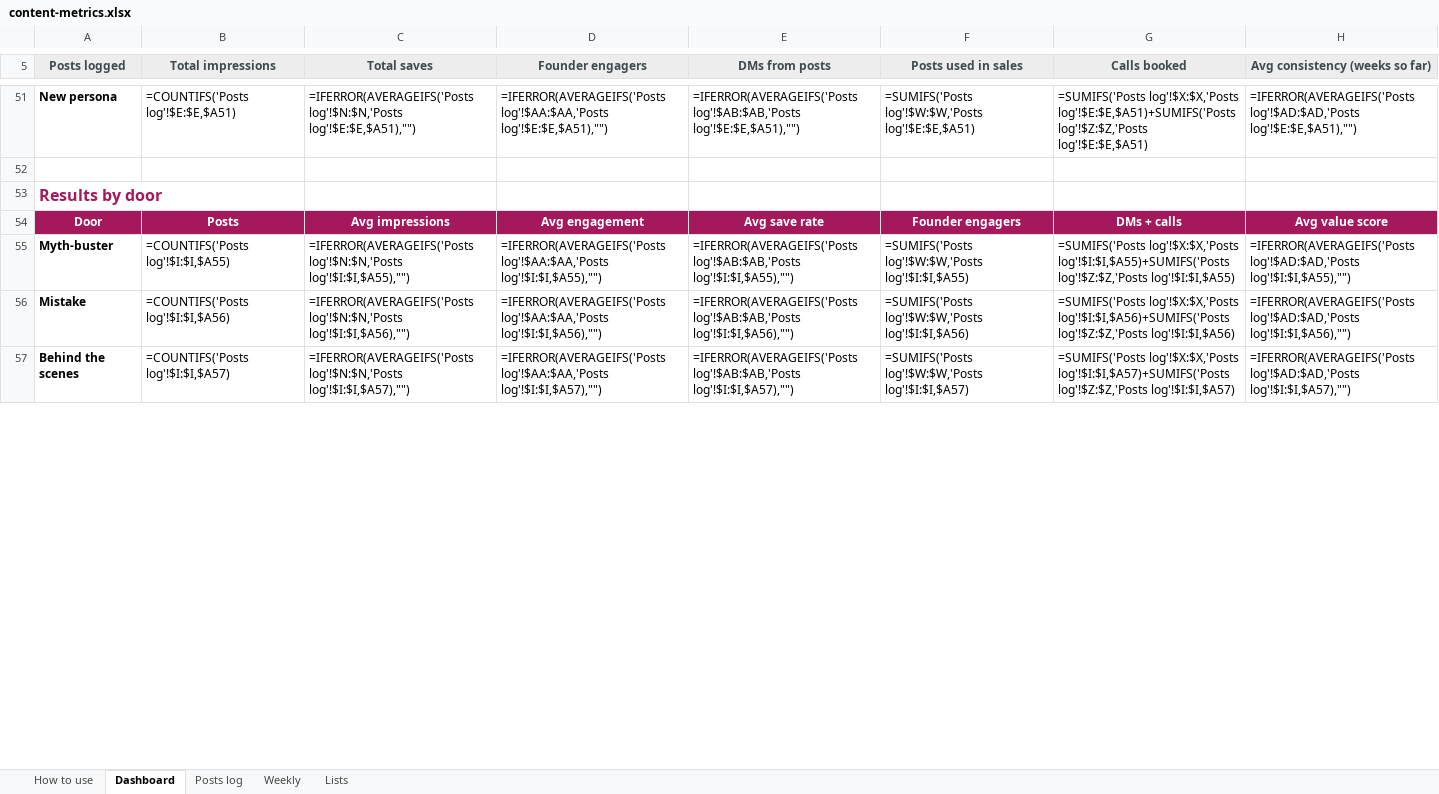
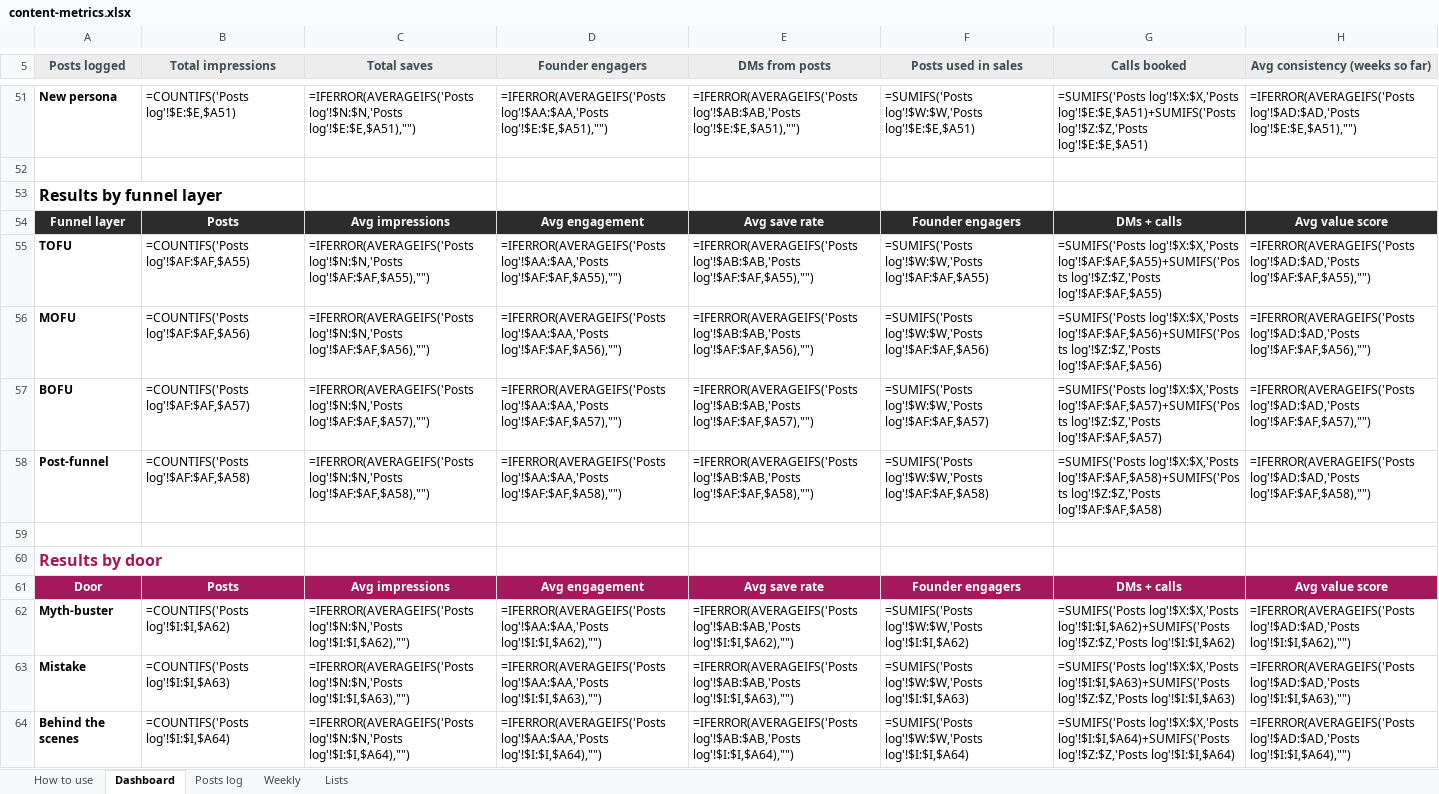
Before and after one commit to ahmed912/ahmedfetyan, an Excel workbook: hub/content-metrics.xlsx, sheet Dashboard, drawn as a sheet; only a part is shown, gaps mark what is left out; values as stored, in another font and other column widths than the file's, no borders; formulas without a stored value are shown as written; charts and pictures and conditional formats not drawn; addresses are those after the commit; the diff covers the shown part only; the diff names each change by its address in the sheet, - before the commit and + after, or states it on an @@ line.

```diff
--- a/hub/content-metrics.xlsx (sheet Dashboard)
+++ b/hub/content-metrics.xlsx (sheet Dashboard)
+row 53: Results by funnel layer
+row 54: Funnel layer | Posts | Avg impressions | Avg engagement | Avg save rate | Founder engagers | DMs + calls | Avg value score
+row 55: TOFU | =COUNTIFS('Posts log'!$AF:$AF,$A55) | =IFERROR(AVERAGEIFS('Posts log'!$N:$N,'Posts log'!$AF:$AF,$A55),"") | =IFERROR(AVERAGEIFS('Posts log'!$AA:$AA,'Posts log'!$AF:$AF,$A55),"") | =IFERROR(AVERAGEIFS('Posts log'!$AB:$AB,'Posts log'!$AF:$AF,$A55),"") | =SUMIFS('Posts log'!$W:$W,'Posts log'!$AF:$AF,$A55) | =SUMIFS('Posts log'!$X:$X,'Posts log'!$AF:$AF,$A55)+SUMIFS('Posts log'!$Z:$Z,'Posts log'!$AF:$AF,$A55) | =IFERROR(AVERAGEIFS('Posts log'!$AD:$AD,'Posts log'!$AF:$AF,$A55),"")
+row 56: MOFU | =COUNTIFS('Posts log'!$AF:$AF,$A56) | =IFERROR(AVERAGEIFS('Posts log'!$N:$N,'Posts log'!$AF:$AF,$A56),"") | =IFERROR(AVERAGEIFS('Posts log'!$AA:$AA,'Posts log'!$AF:$AF,$A56),"") | =IFERROR(AVERAGEIFS('Posts log'!$AB:$AB,'Posts log'!$AF:$AF,$A56),"") | =SUMIFS('Posts log'!$W:$W,'Posts log'!$AF:$AF,$A56) | =SUMIFS('Posts log'!$X:$X,'Posts log'!$AF:$AF,$A56)+SUMIFS('Posts log'!$Z:$Z,'Posts log'!$AF:$AF,$A56) | =IFERROR(AVERAGEIFS('Posts log'!$AD:$AD,'Posts log'!$AF:$AF,$A56),"")
+row 57: BOFU | =COUNTIFS('Posts log'!$AF:$AF,$A57) | =IFERROR(AVERAGEIFS('Posts log'!$N:$N,'Posts log'!$AF:$AF,$A57),"") | =IFERROR(AVERAGEIFS('Posts log'!$AA:$AA,'Posts log'!$AF:$AF,$A57),"") | =IFERROR(AVERAGEIFS('Posts log'!$AB:$AB,'Posts log'!$AF:$AF,$A57),"") | =SUMIFS('Posts log'!$W:$W,'Posts log'!$AF:$AF,$A57) | =SUMIFS('Posts log'!$X:$X,'Posts log'!$AF:$AF,$A57)+SUMIFS('Posts log'!$Z:$Z,'Posts log'!$AF:$AF,$A57) | =IFERROR(AVERAGEIFS('Posts log'!$AD:$AD,'Posts log'!$AF:$AF,$A57),"")
+row 58: Post-funnel | =COUNTIFS('Posts log'!$AF:$AF,$A58) | =IFERROR(AVERAGEIFS('Posts log'!$N:$N,'Posts log'!$AF:$AF,$A58),"") | =IFERROR(AVERAGEIFS('Posts log'!$AA:$AA,'Posts log'!$AF:$AF,$A58),"") | =IFERROR(AVERAGEIFS('Posts log'!$AB:$AB,'Posts log'!$AF:$AF,$A58),"") | =SUMIFS('Posts log'!$W:$W,'Posts log'!$AF:$AF,$A58) | =SUMIFS('Posts log'!$X:$X,'Posts log'!$AF:$AF,$A58)+SUMIFS('Posts log'!$Z:$Z,'Posts log'!$AF:$AF,$A58) | =IFERROR(AVERAGEIFS('Posts log'!$AD:$AD,'Posts log'!$AF:$AF,$A58),"")
+row 59: (empty)
-B62 (Total impressions): =COUNTIFS('Posts log'!$I:$I,$A55)
+B62 (Total impressions): =COUNTIFS('Posts log'!$I:$I,$A62)
-C62 (Total saves): =IFERROR(AVERAGEIFS('Posts log'!$N:$N,'Posts log'!$I:$I,$A55),"")
+C62 (Total saves): =IFERROR(AVERAGEIFS('Posts log'!$N:$N,'Posts log'!$I:$I,$A62),"")
-D62 (Founder engagers): =IFERROR(AVERAGEIFS('Posts log'!$AA:$AA,'Posts log'!$I:$I,$A55),"")
+D62 (Founder engagers): =IFERROR(AVERAGEIFS('Posts log'!$AA:$AA,'Posts log'!$I:$I,$A62),"")
-E62 (DMs from posts): =IFERROR(AVERAGEIFS('Posts log'!$AB:$AB,'Posts log'!$I:$I,$A55),"")
+E62 (DMs from posts): =IFERROR(AVERAGEIFS('Posts log'!$AB:$AB,'Posts log'!$I:$I,$A62),"")
-F62 (Posts used in sales): =SUMIFS('Posts log'!$W:$W,'Posts log'!$I:$I,$A55)
+F62 (Posts used in sales): =SUMIFS('Posts log'!$W:$W,'Posts log'!$I:$I,$A62)
-G62 (Calls booked): =SUMIFS('Posts log'!$X:$X,'Posts log'!$I:$I,$A55)+SUMIFS('Posts log'!$Z:$Z,'Posts log'!$I:$I,$A55)
+G62 (Calls booked): =SUMIFS('Posts log'!$X:$X,'Posts log'!$I:$I,$A62)+SUMIFS('Posts log'!$Z:$Z,'Posts log'!$I:$I,$A62)
-H62 (Avg consistency (weeks so far)): =IFERROR(AVERAGEIFS('Posts log'!$AD:$AD,'Posts log'!$I:$I,$A55),"")
+H62 (Avg consistency (weeks so far)): =IFERROR(AVERAGEIFS('Posts log'!$AD:$AD,'Posts log'!$I:$I,$A62),"")
-B63 (Total impressions): =COUNTIFS('Posts log'!$I:$I,$A56)
+B63 (Total impressions): =COUNTIFS('Posts log'!$I:$I,$A63)
-C63 (Total saves): =IFERROR(AVERAGEIFS('Posts log'!$N:$N,'Posts log'!$I:$I,$A56),"")
+C63 (Total saves): =IFERROR(AVERAGEIFS('Posts log'!$N:$N,'Posts log'!$I:$I,$A63),"")
-D63 (Founder engagers): =IFERROR(AVERAGEIFS('Posts log'!$AA:$AA,'Posts log'!$I:$I,$A56),"")
+D63 (Founder engagers): =IFERROR(AVERAGEIFS('Posts log'!$AA:$AA,'Posts log'!$I:$I,$A63),"")
-E63 (DMs from posts): =IFERROR(AVERAGEIFS('Posts log'!$AB:$AB,'Posts log'!$I:$I,$A56),"")
+E63 (DMs from posts): =IFERROR(AVERAGEIFS('Posts log'!$AB:$AB,'Posts log'!$I:$I,$A63),"")
-F63 (Posts used in sales): =SUMIFS('Posts log'!$W:$W,'Posts log'!$I:$I,$A56)
+F63 (Posts used in sales): =SUMIFS('Posts log'!$W:$W,'Posts log'!$I:$I,$A63)
-G63 (Calls booked): =SUMIFS('Posts log'!$X:$X,'Posts log'!$I:$I,$A56)+SUMIFS('Posts log'!$Z:$Z,'Posts log'!$I:$I,$A56)
+G63 (Calls booked): =SUMIFS('Posts log'!$X:$X,'Posts log'!$I:$I,$A63)+SUMIFS('Posts log'!$Z:$Z,'Posts log'!$I:$I,$A63)
-H63 (Avg consistency (weeks so far)): =IFERROR(AVERAGEIFS('Posts log'!$AD:$AD,'Posts log'!$I:$I,$A56),"")
+H63 (Avg consistency (weeks so far)): =IFERROR(AVERAGEIFS('Posts log'!$AD:$AD,'Posts log'!$I:$I,$A63),"")
-B64 (Total impressions): =COUNTIFS('Posts log'!$I:$I,$A57)
+B64 (Total impressions): =COUNTIFS('Posts log'!$I:$I,$A64)
-C64 (Total saves): =IFERROR(AVERAGEIFS('Posts log'!$N:$N,'Posts log'!$I:$I,$A57),"")
+C64 (Total saves): =IFERROR(AVERAGEIFS('Posts log'!$N:$N,'Posts log'!$I:$I,$A64),"")
-D64 (Founder engagers): =IFERROR(AVERAGEIFS('Posts log'!$AA:$AA,'Posts log'!$I:$I,$A57),"")
+D64 (Founder engagers): =IFERROR(AVERAGEIFS('Posts log'!$AA:$AA,'Posts log'!$I:$I,$A64),"")
-E64 (DMs from posts): =IFERROR(AVERAGEIFS('Posts log'!$AB:$AB,'Posts log'!$I:$I,$A57),"")
+E64 (DMs from posts): =IFERROR(AVERAGEIFS('Posts log'!$AB:$AB,'Posts log'!$I:$I,$A64),"")
-F64 (Posts used in sales): =SUMIFS('Posts log'!$W:$W,'Posts log'!$I:$I,$A57)
+F64 (Posts used in sales): =SUMIFS('Posts log'!$W:$W,'Posts log'!$I:$I,$A64)
-G64 (Calls booked): =SUMIFS('Posts log'!$X:$X,'Posts log'!$I:$I,$A57)+SUMIFS('Posts log'!$Z:$Z,'Posts log'!$I:$I,$A57)
+G64 (Calls booked): =SUMIFS('Posts log'!$X:$X,'Posts log'!$I:$I,$A64)+SUMIFS('Posts log'!$Z:$Z,'Posts log'!$I:$I,$A64)
-H64 (Avg consistency (weeks so far)): =IFERROR(AVERAGEIFS('Posts log'!$AD:$AD,'Posts log'!$I:$I,$A57),"")
+H64 (Avg consistency (weeks so far)): =IFERROR(AVERAGEIFS('Posts log'!$AD:$AD,'Posts log'!$I:$I,$A64),"")
```
Also changed, not shown: 96 edited cells elsewhere in this sheet, sheet Posts log, sheet How to use, hub/sales-pipeline.xlsx, 5 other files.
